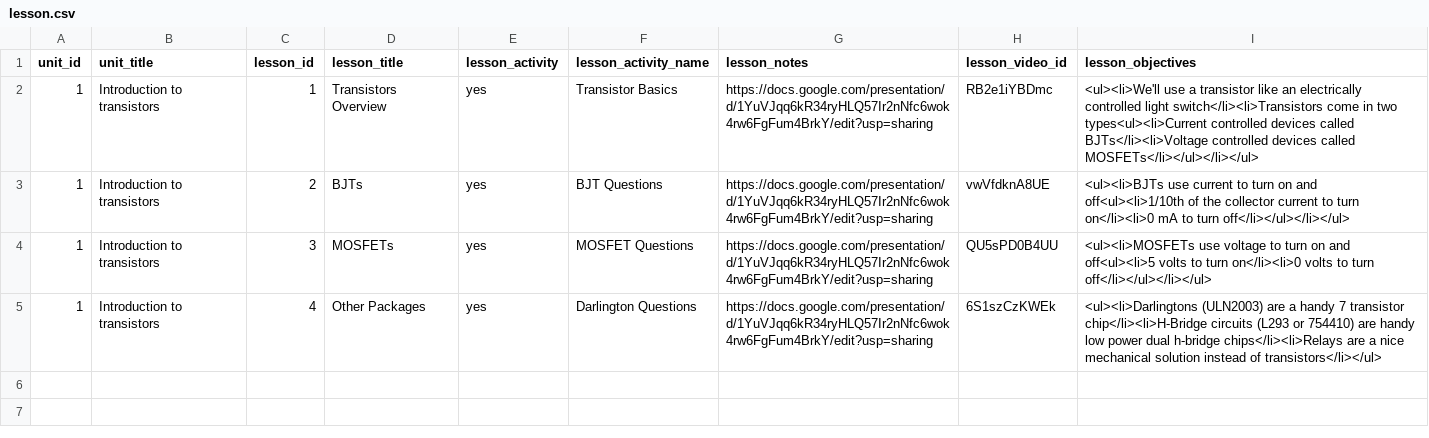
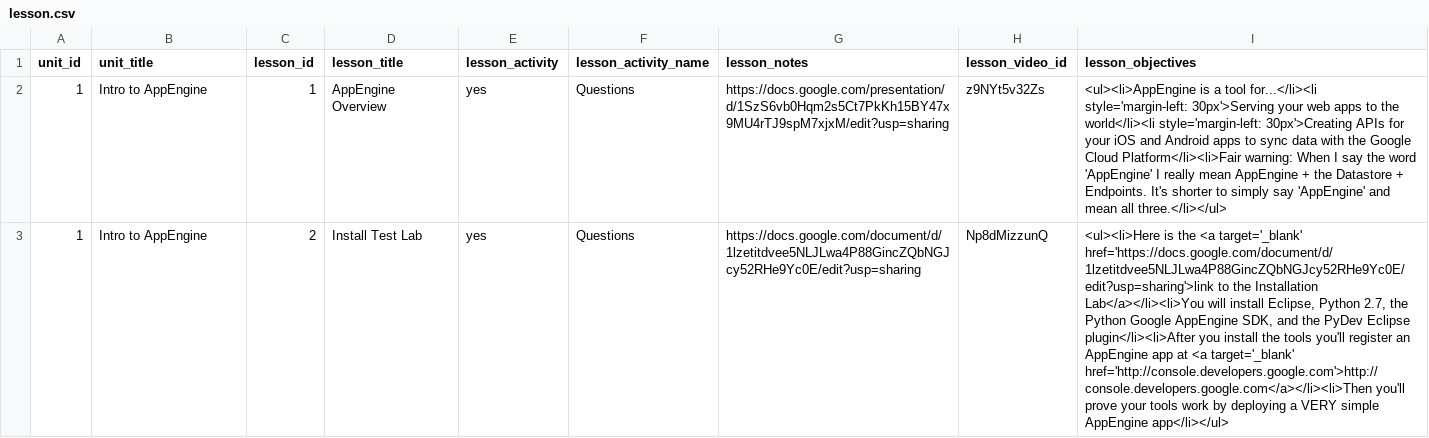
Before and after one commit to Rosebotics/RoseboticsWeb, a CSV file: courses/web/data/lesson.csv, drawn as a sheet; the diff names each change by its address in the sheet, - before the commit and + after, or states it on an @@ line.

Commit message:
Added the Intro to AppEngine unit to the web class

```diff
--- a/courses/web/data/lesson.csv
+++ b/courses/web/data/lesson.csv
-B2:B3 (unit_title): Introduction to transistors
+B2:B3 (unit_title): Intro to AppEngine
-D2 (lesson_title): Transistors Overview
+D2 (lesson_title): AppEngine Overview
-F2 (lesson_activity_name): Transistor Basics
+F2 (lesson_activity_name): Questions
-G2 (lesson_notes): https://docs.google.com/presentation/d/1YuVJqq6kR34ryHLQ57Ir2nNfc6wok4rw6FgFum4BrkY/edit?usp=sharing
+G2 (lesson_notes): https://docs.google.com/presentation/d/1SzS6vb0Hqm2s5Ct7PkKh15BY47x9MU4rTJ9spM7xjxM/edit?usp=sharing
-H2 (lesson_video_id): RB2e1iYBDmc
+H2 (lesson_video_id): z9NYt5v32Zs
-I2 (lesson_objectives): <ul><li>We'll use a transistor like an electrically controlled light switch</li><li>Transistors come in two types<ul><li>Current controlled devices called BJTs</li><li>Voltage controlled devices called MOSFETs</li></ul></li></ul>
+I2 (lesson_objectives): <ul><li>AppEngine is a tool for...</li><li style='margin-left: 30px'>Serving your web apps to the world</li><li style='margin-left: 30px'>Creating APIs for your iOS and Android apps to sync data with the Google Cloud Platform</li><li>Fair warning: When I say the word 'AppEngine' I really mean AppEngine + the Datastore + Endpoints. It's shorter to simply say 'AppEngine' and mean all three.</li></ul>
-D3 (lesson_title): BJTs
+D3 (lesson_title): Install Test Lab
-F3 (lesson_activity_name): BJT Questions
+F3 (lesson_activity_name): Questions
-G3 (lesson_notes): https://docs.google.com/presentation/d/1YuVJqq6kR34ryHLQ57Ir2nNfc6wok4rw6FgFum4BrkY/edit?usp=sharing
+G3 (lesson_notes): https://docs.google.com/document/d/1lzetitdvee5NLJLwa4P88GincZQbNGJcy52RHe9Yc0E/edit?usp=sharing
-H3 (lesson_video_id): vwVfdknA8UE
+H3 (lesson_video_id): Np8dMizzunQ
-I3 (lesson_objectives): <ul><li>BJTs use current to turn on and off<ul><li>1/10th of the collector current to turn on</li><li>0 mA to turn off</li></ul></li></ul>
+I3 (lesson_objectives): <ul><li>Here is the <a target='_blank' href='https://docs.google.com/document/d/1lzetitdvee5NLJLwa4P88GincZQbNGJcy52RHe9Yc0E/edit?usp=sharing'>link to the Installation Lab</a></li><li>You will install Eclipse, Python 2.7, the Python Google AppEngine SDK, and the PyDev Eclipse plugin</li><li>After you install the tools you'll register an AppEngine app at <a target='_blank' href='http://console.developers.google.com'>http://console.developers.google.com</a></li><li>Then you'll prove your tools work by deploying a VERY simple AppEngine app</li></ul>
-row 4: 1 | Introduction to transistors | 3 | MOSFETs | yes | MOSFET Questions | https://docs.google.com/presentation/d/1YuVJqq6kR34ryHLQ57Ir2nNfc6wok4rw6FgFum4BrkY/edit?usp=sharing | QU5sPD0B4UU | <ul><li>MOSFETs use voltage to turn on and off<ul><li>5 volts to turn on</li><li>0 volts to turn off</li></ul></li></ul>
-row 5: 1 | Introduction to transistors | 4 | Other Packages | yes | Darlington Questions | https://docs.google.com/presentation/d/1YuVJqq6kR34ryHLQ57Ir2nNfc6wok4rw6FgFum4BrkY/edit?usp=sharing | 6S1szCzKWEk | <ul><li>Darlingtons (ULN2003) are a handy 7 transistor chip</li><li>H-Bridge circuits (L293 or 754410) are handy low power dual h-bridge chips</li><li>Relays are a nice mechanical solution instead of transistors</li></ul>
```
Also changed, not shown: 4 other files.
